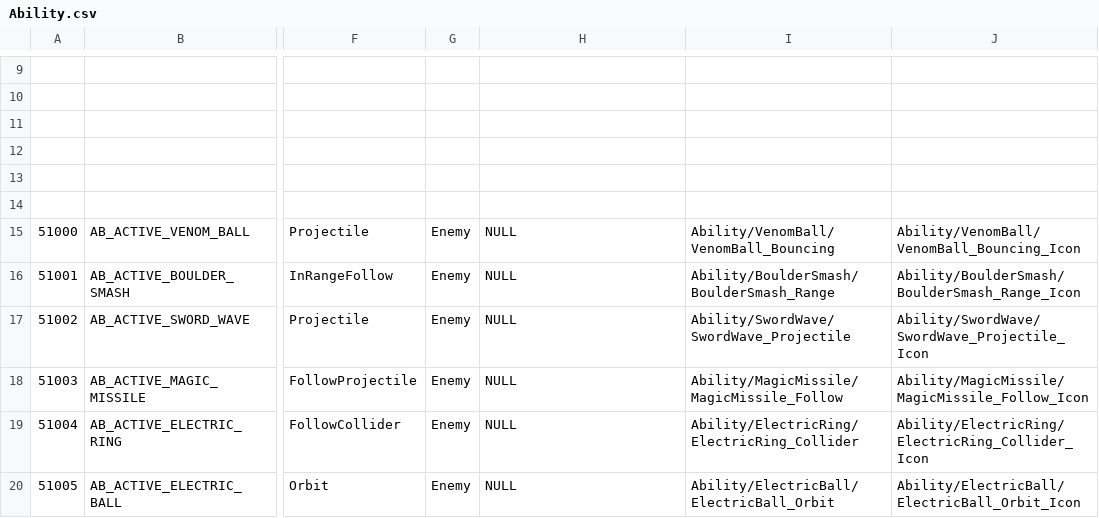
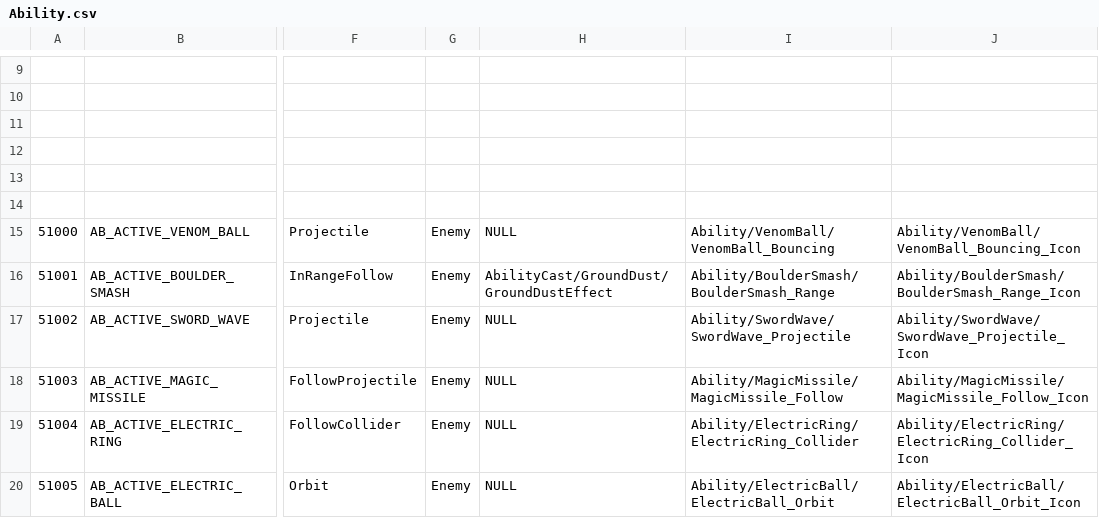
Before and after one commit to hyun9-95/TowerOfInfinity, a CSV file: Assets/Data/Excels/Ability.csv, drawn as a sheet; only a part is shown, gaps mark what is left out; the diff names each change by its address in the sheet, - before the commit and + after, or states it on an @@ line.

```diff
--- a/Assets/Data/Excels/Ability.csv
+++ b/Assets/Data/Excels/Ability.csv
-H16: NULL
+H16: AbilityCast/GroundDust/GroundDustEffect
```
Also changed, not shown: 30 other files.
